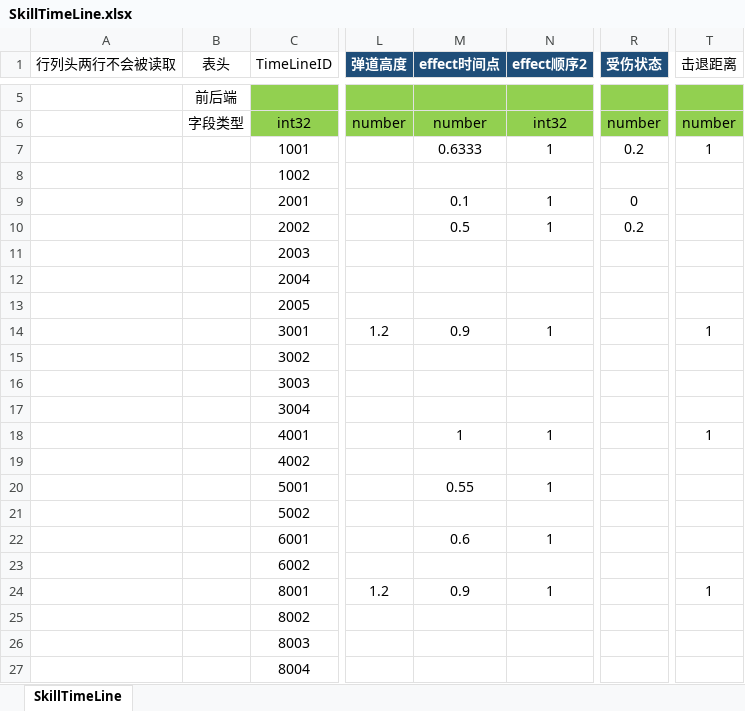
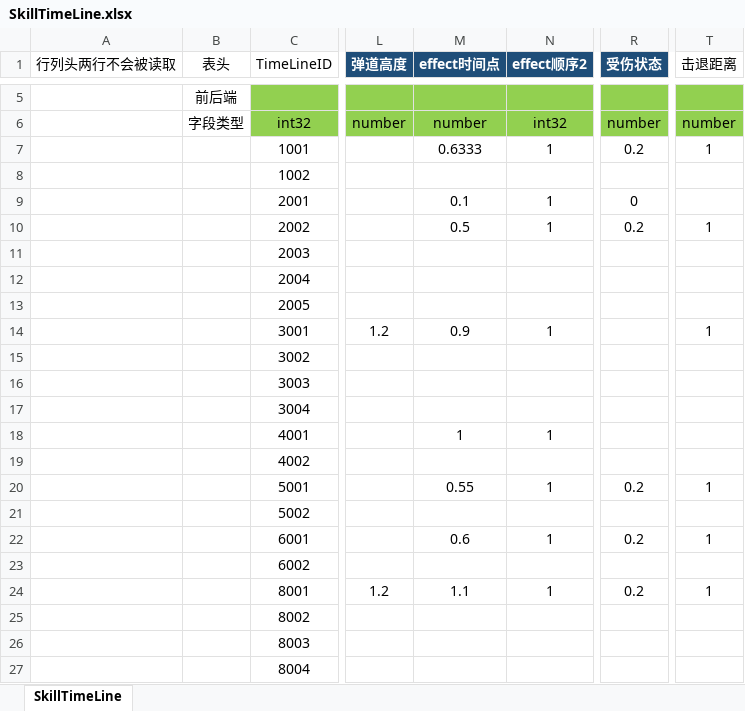
Before and after one commit to east-eden/server, an Excel workbook: config/excel/SkillTimeLine.xlsx, sheet SkillTimeLine, drawn as a sheet; only a part is shown, gaps mark what is left out; values as stored, in another font and other column widths than the file's, no borders; table styles not drawn; the diff names each change by its address in the sheet, - before the commit and + after, or states it on an @@ line.

```diff
--- a/config/excel/SkillTimeLine.xlsx (sheet SkillTimeLine)
+++ b/config/excel/SkillTimeLine.xlsx (sheet SkillTimeLine)
-T10 (击退距离): (empty)
+T10 (击退距离): 1
-T18 (击退距离): 1
+T18 (击退距离): (empty)
-R20 (受伤状态): (empty)
+R20 (受伤状态): 0.2
-T20 (击退距离): (empty)
+T20 (击退距离): 1
-R22 (受伤状态): (empty)
+R22 (受伤状态): 0.2
-T22 (击退距离): (empty)
+T22 (击退距离): 1
-M24 (effect时间点): 0.9
+M24 (effect时间点): 1.1
-R24 (受伤状态): (empty)
+R24 (受伤状态): 0.2
```
Also changed, not shown: config/excel/SkillBase.xlsx, config/excel/SkillEffect.xlsx, 30 other files.
